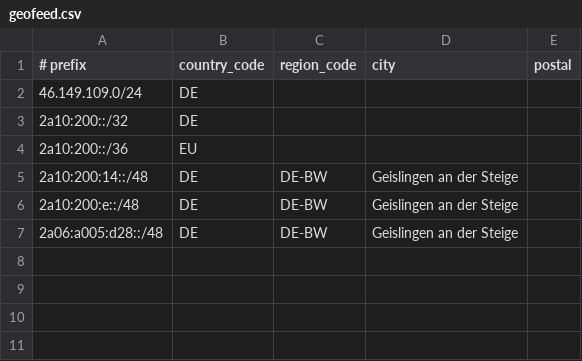
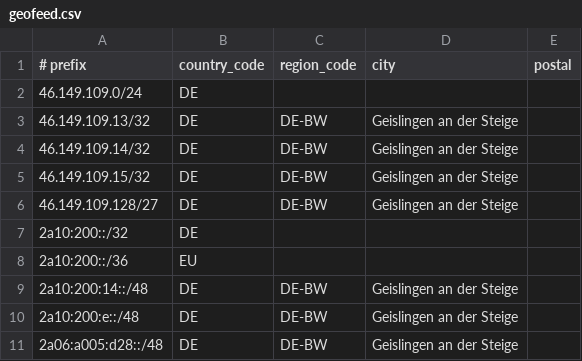
Before and after one commit to GRMML-net/as208059-geofeed, a CSV file: geofeed.csv, drawn as a sheet.

Commit message:
Update geofeed.csv

```diff
--- a/geofeed.csv
+++ b/geofeed.csv
@@ -2,2 +2,6 @@
 46.149.109.0/24,DE,,,
+46.149.109.13/32,DE,DE-BW,Geislingen an der Steige,
+46.149.109.14/32,DE,DE-BW,Geislingen an der Steige,
+46.149.109.15/32,DE,DE-BW,Geislingen an der Steige,
+46.149.109.128/27,DE,DE-BW,Geislingen an der Steige,
 2a10:200::/32,DE,,,
```
